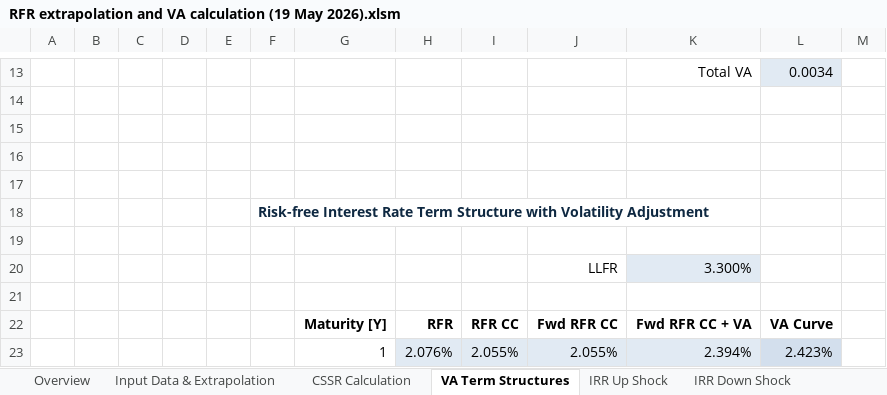
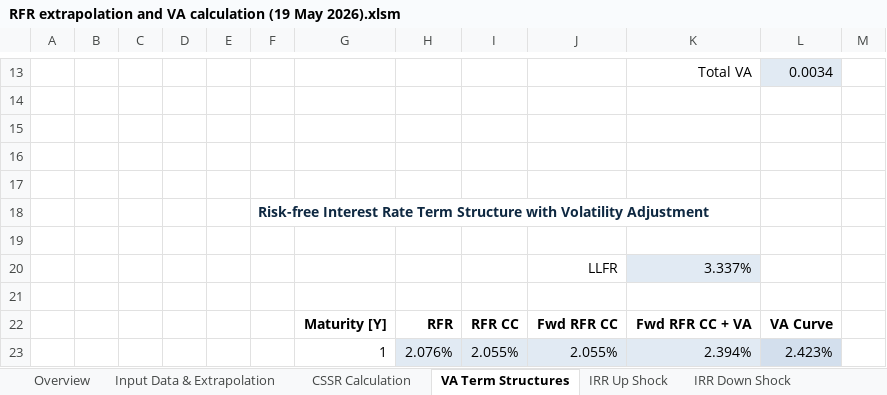
Before and after one commit to open-source-modelling/EIOPA_constant_forward_methodology, an Excel workbook: Sources/RFR extrapolation and VA calculation (19 May 2026).xlsm, sheet VA Term Structures, drawn as a sheet; only a part is shown, gaps mark what is left out; values as stored, in another font and other column widths than the file's, no borders; charts and pictures and conditional formats not drawn; the diff covers the shown part only; the diff names each change by its address in the sheet, - before the commit and + after, or states it on an @@ line.

```diff
--- a/Sources/RFR extrapolation and VA calculation (19 May 2026).xlsm (sheet VA Term Structures)
+++ b/Sources/RFR extrapolation and VA calculation (19 May 2026).xlsm (sheet VA Term Structures)
-K20: 3.300%
+K20: 3.337%
```
Also changed, not shown: other rows of this sheet, sheet IRR Up Shock, sheet IRR Down Shock, sheet CSSR Calculation, sheet Input Data & Extrapolation, Examples/Example_September_2026/Charts.xlsx, 10 other files.
